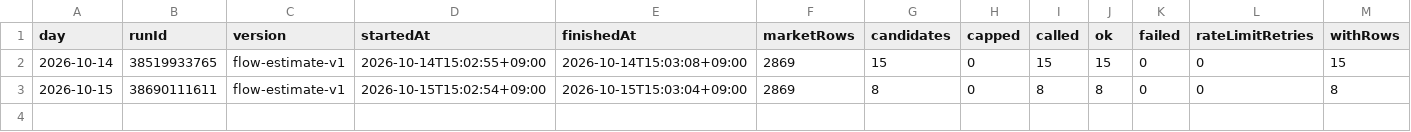
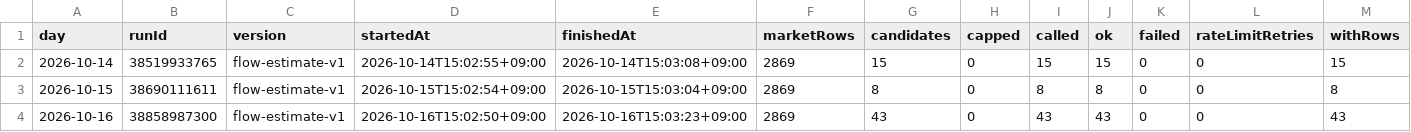
Before and after one commit to Hyeokgi/stock-omakase, a CSV file: data/research_runs/flow_estimate_runs.csv, drawn as a sheet; only a part is shown; rows hold the shown columns only; the diff names each change by its address in the sheet, - before the commit and + after, or states it on an @@ line.

```diff
--- a/data/research_runs/flow_estimate_runs.csv
+++ b/data/research_runs/flow_estimate_runs.csv
+row 4: 2026-10-16 | 38858987300 | flow-estimate-v1 | 2026-10-16T15:02:50+09:00 | 2026-10-16T15:03:23+09:00 | 2869 | 43 | 0 | 43 | 43 | 0 | 0 | 43
```
Also changed, not shown: data/research_runs/private_receipts.csv.
